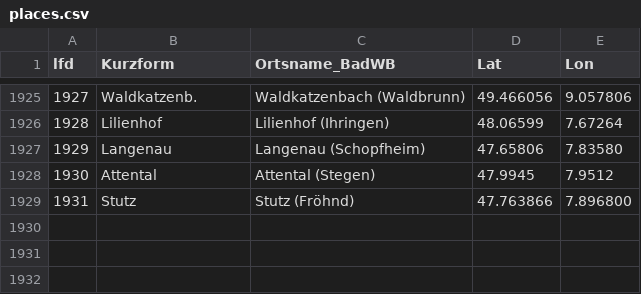
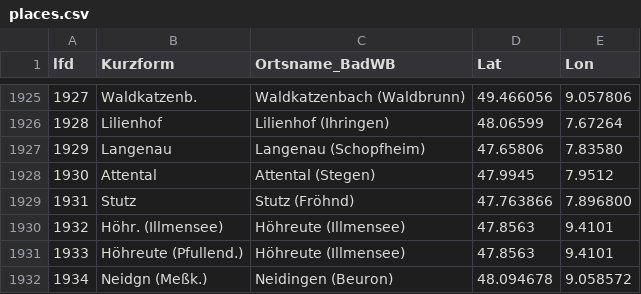
Before and after one commit to DHLab-Freiburg/badischeswbuch-validation-app, a CSV file: data/places.csv, drawn as a sheet; only a part is shown, gaps mark what is left out.

Commit message:
Update places.csv

```diff
--- a/data/places.csv
+++ b/data/places.csv
@@ -1929 +1929,4 @@ lfd;Kurzform;Ortsname_BadWB;Lat;Lon
 1931;Stutz;Stutz (Fröhnd);47.763866;7.896800
+1932;Höhr. (Illmensee);Höhreute (Illmensee);47.8563;9.4101
+1933;Höhreute (Pfullend.);Höhreute (Illmensee);47.8563;9.4101
+1934;Neidgn (Meßk.);Neidingen (Beuron);48.094678;9.058572
```
